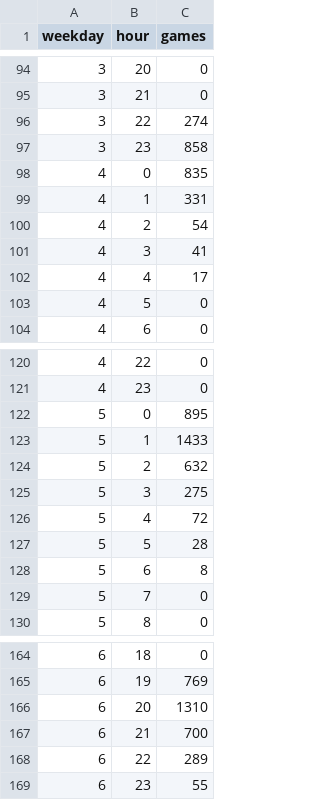
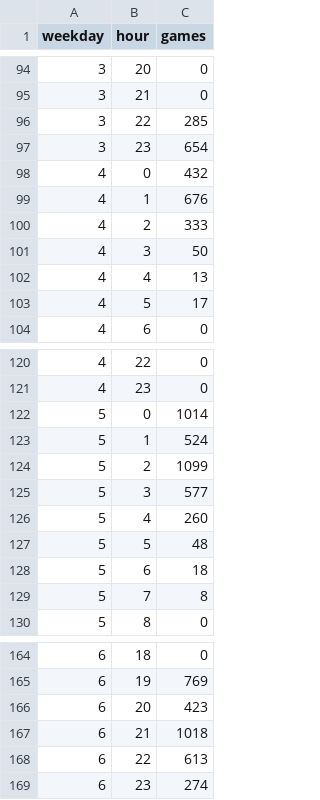
Before and after one commit to tylerkerr/wig-heat, a CSV file: data/weekheatmap-northrend-tournament.csv, drawn as a sheet; only a part is shown, gaps mark what is left out; the diff covers the shown part only.

```diff
--- a/data/weekheatmap-northrend-tournament.csv
+++ b/data/weekheatmap-northrend-tournament.csv
@@ -95,10 +95,10 @@ weekday,hour,games
 3,21,0
-3,22,274
-3,23,858
-4,0,835
-4,1,331
-4,2,54
-4,3,41
-4,4,17
-4,5,0
+3,22,285
+3,23,654
+4,0,432
+4,1,676
+4,2,333
+4,3,50
+4,4,13
+4,5,17
 4,6,0
@@ -121,10 +121,10 @@ weekday,hour,games
 4,23,0
-5,0,895
-5,1,1433
-5,2,632
-5,3,275
-5,4,72
-5,5,28
-5,6,8
-5,7,0
+5,0,1014
+5,1,524
+5,2,1099
+5,3,577
+5,4,260
+5,5,48
+5,6,18
+5,7,8
 5,8,0
@@ -165,5 +165,5 @@ weekday,hour,games
 6,19,769
-6,20,1310
-6,21,700
-6,22,289
-6,23,55
+6,20,423
+6,21,1018
+6,22,613
+6,23,274
```
Also changed, not shown: 24 edited cells elsewhere in this file, data/gamecounts.csv, data/weekheatmap-azeroth-random4v4.csv, 45 other files.
